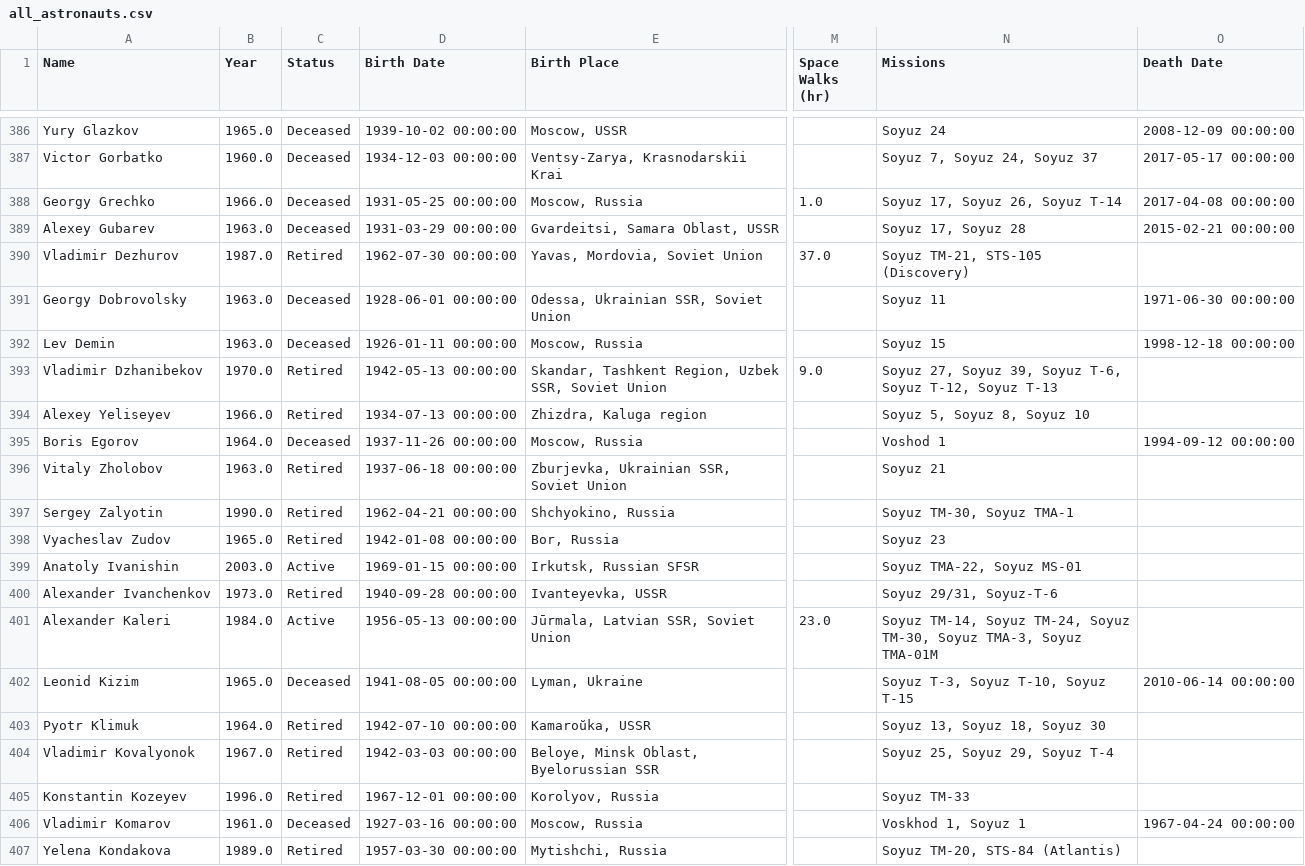
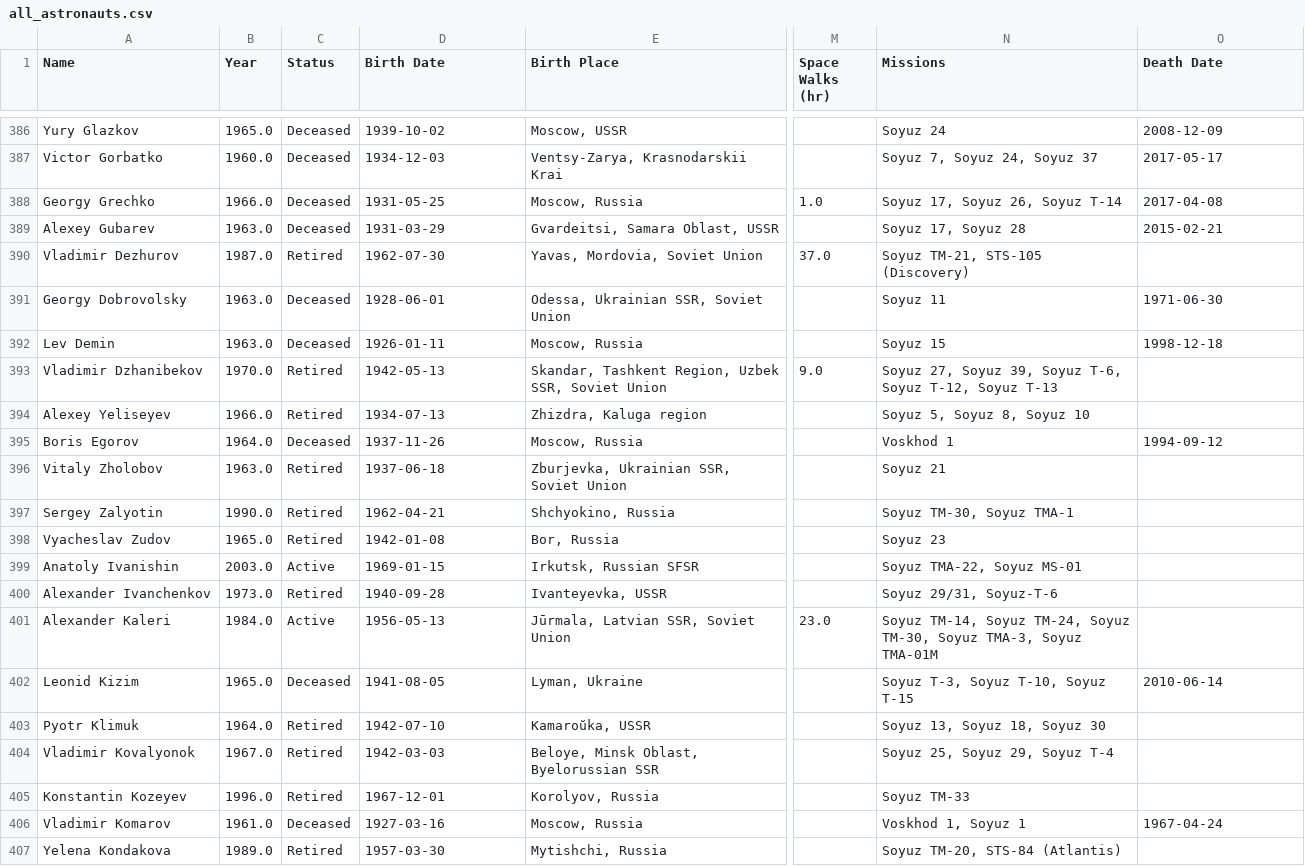
Before and after one commit to FormMe/HumanSpaceFlights, a CSV file: data/all_astronauts.csv, drawn as a sheet; only a part is shown, gaps mark what is left out; the diff covers the shown part only; the diff names each change by its address in the sheet, - before the commit and + after, or states it on an @@ line.

Commit message:
separate astr and mission graph creation. graph merging

```diff
--- a/data/all_astronauts.csv
+++ b/data/all_astronauts.csv
-D386 (Birth Date): 1939-10-02 00:00:00
+D386 (Birth Date): 1939-10-02
-O386 (Death Date): 2008-12-09 00:00:00
+O386 (Death Date): 2008-12-09
-D387 (Birth Date): 1934-12-03 00:00:00
+D387 (Birth Date): 1934-12-03
-O387 (Death Date): 2017-05-17 00:00:00
+O387 (Death Date): 2017-05-17
-D388 (Birth Date): 1931-05-25 00:00:00
+D388 (Birth Date): 1931-05-25
-O388 (Death Date): 2017-04-08 00:00:00
+O388 (Death Date): 2017-04-08
-D389 (Birth Date): 1931-03-29 00:00:00
+D389 (Birth Date): 1931-03-29
-O389 (Death Date): 2015-02-21 00:00:00
+O389 (Death Date): 2015-02-21
-D390 (Birth Date): 1962-07-30 00:00:00
+D390 (Birth Date): 1962-07-30
-D391 (Birth Date): 1928-06-01 00:00:00
+D391 (Birth Date): 1928-06-01
-O391 (Death Date): 1971-06-30 00:00:00
+O391 (Death Date): 1971-06-30
-D392 (Birth Date): 1926-01-11 00:00:00
+D392 (Birth Date): 1926-01-11
-O392 (Death Date): 1998-12-18 00:00:00
+O392 (Death Date): 1998-12-18
-D393 (Birth Date): 1942-05-13 00:00:00
+D393 (Birth Date): 1942-05-13
-D394 (Birth Date): 1934-07-13 00:00:00
+D394 (Birth Date): 1934-07-13
-D395 (Birth Date): 1937-11-26 00:00:00
+D395 (Birth Date): 1937-11-26
-N395 (Missions): Voshod 1
+N395 (Missions): Voskhod 1
-O395 (Death Date): 1994-09-12 00:00:00
+O395 (Death Date): 1994-09-12
-D396 (Birth Date): 1937-06-18 00:00:00
+D396 (Birth Date): 1937-06-18
-D397 (Birth Date): 1962-04-21 00:00:00
+D397 (Birth Date): 1962-04-21
-D398 (Birth Date): 1942-01-08 00:00:00
+D398 (Birth Date): 1942-01-08
-D399 (Birth Date): 1969-01-15 00:00:00
+D399 (Birth Date): 1969-01-15
-D400 (Birth Date): 1940-09-28 00:00:00
+D400 (Birth Date): 1940-09-28
-D401 (Birth Date): 1956-05-13 00:00:00
+D401 (Birth Date): 1956-05-13
-D402 (Birth Date): 1941-08-05 00:00:00
+D402 (Birth Date): 1941-08-05
-O402 (Death Date): 2010-06-14 00:00:00
+O402 (Death Date): 2010-06-14
-D403 (Birth Date): 1942-07-10 00:00:00
+D403 (Birth Date): 1942-07-10
-D404 (Birth Date): 1942-03-03 00:00:00
+D404 (Birth Date): 1942-03-03
-D405 (Birth Date): 1967-12-01 00:00:00
+D405 (Birth Date): 1967-12-01
-D406 (Birth Date): 1927-03-16 00:00:00
+D406 (Birth Date): 1927-03-16
-O406 (Death Date): 1967-04-24 00:00:00
+O406 (Death Date): 1967-04-24
-D407 (Birth Date): 1957-03-30 00:00:00
+D407 (Birth Date): 1957-03-30
```
Also changed, not shown: 123 edited cells elsewhere in this file, 2 other files.
